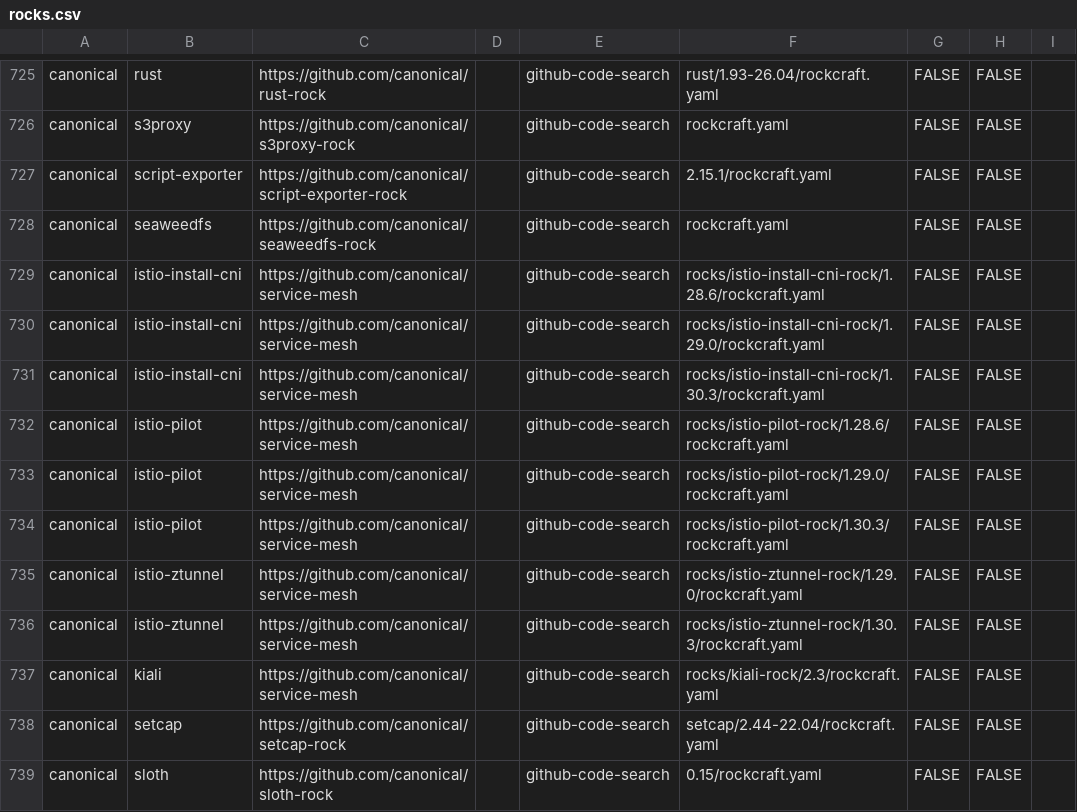
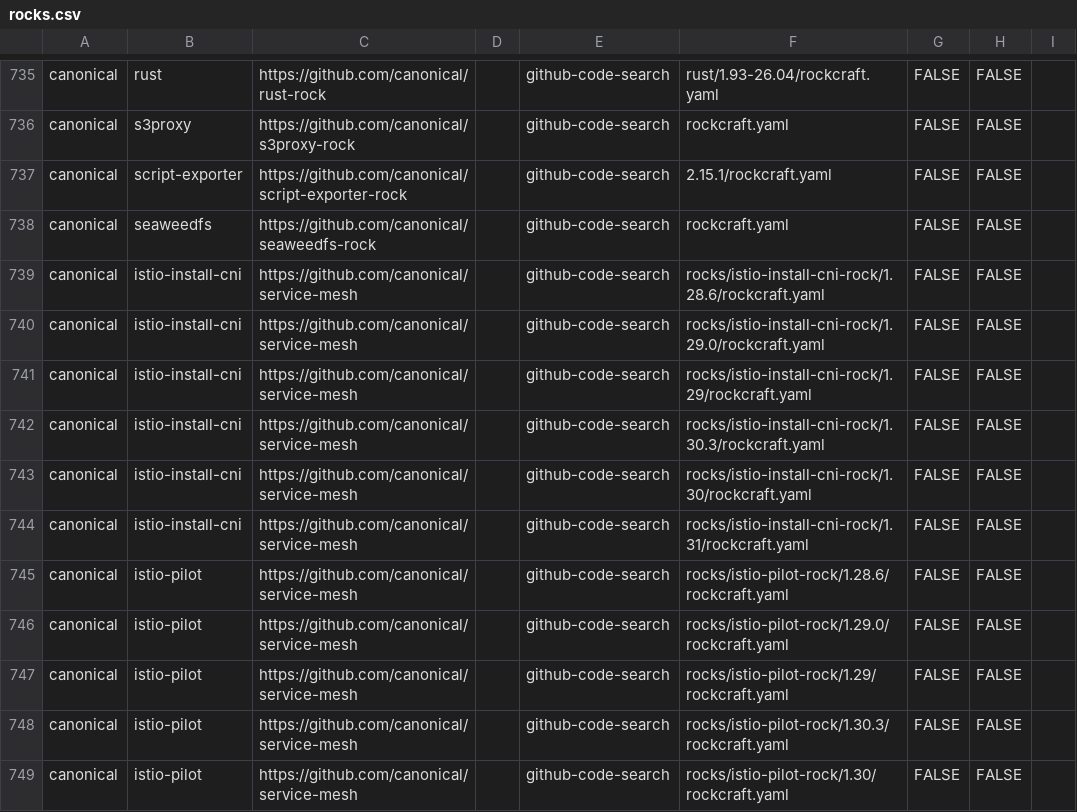
Before and after one commit to tonyandrewmeyer/charmtally, a CSV file: rocks.csv, drawn as a sheet; only a part is shown, gaps mark what is left out; the shorter side is filled out with more unchanged rows; the diff covers the shown part only.

Commit message:
chore: weekly corpus refresh 2026-09-22 (#134)
Automated `rockfind` sweep of GitHub code search for `rockcraft.yaml`.

Hand-curated `Team` and `Notes` columns are preserved by `--merge`; rows
that
dropped out of the search index are kept rather than deleted. Non-public
repos are
filtered out before the CSV is written.

Worth a skim before merging: new rows are unreviewed, and a code-search
sweep picks
up test fixtures, forks-in-name-only and abandoned experiments alongside
real rocks.

Co-authored-by: charmtally-bot <charmtally-bot@aotearoa.dev>

```diff
--- a/rocks.csv
+++ b/rocks.csv
@@ -730,5 +740,10 @@ canonical,istio-install-cni,https://github.com/canonical/service-mesh,,github-co
 canonical,istio-install-cni,https://github.com/canonical/service-mesh,,github-code-search,rocks/istio-install-cni-rock/1.29.0/rockcraft.yaml,FALSE,FALSE,
+canonical,istio-install-cni,https://github.com/canonical/service-mesh,,github-code-search,rocks/istio-install-cni-rock/1.29/rockcraft.yaml,FALSE,FALSE,
 canonical,istio-install-cni,https://github.com/canonical/service-mesh,,github-code-search,rocks/istio-install-cni-rock/1.30.3/rockcraft.yaml,FALSE,FALSE,
+canonical,istio-install-cni,https://github.com/canonical/service-mesh,,github-code-search,rocks/istio-install-cni-rock/1.30/rockcraft.yaml,FALSE,FALSE,
+canonical,istio-install-cni,https://github.com/canonical/service-mesh,,github-code-search,rocks/istio-install-cni-rock/1.31/rockcraft.yaml,FALSE,FALSE,
 canonical,istio-pilot,https://github.com/canonical/service-mesh,,github-code-search,rocks/istio-pilot-rock/1.28.6/rockcraft.yaml,FALSE,FALSE,
 canonical,istio-pilot,https://github.com/canonical/service-mesh,,github-code-search,rocks/istio-pilot-rock/1.29.0/rockcraft.yaml,FALSE,FALSE,
+canonical,istio-pilot,https://github.com/canonical/service-mesh,,github-code-search,rocks/istio-pilot-rock/1.29/rockcraft.yaml,FALSE,FALSE,
 canonical,istio-pilot,https://github.com/canonical/service-mesh,,github-code-search,rocks/istio-pilot-rock/1.30.3/rockcraft.yaml,FALSE,FALSE,
+canonical,istio-pilot,https://github.com/canonical/service-mesh,,github-code-search,rocks/istio-pilot-rock/1.30/rockcraft.yaml,FALSE,FALSE,
```
Also changed, not shown: 22 added rows and 1 edited cell elsewhere in this file.
